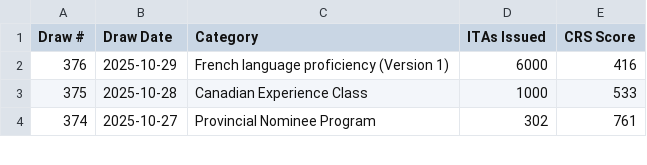
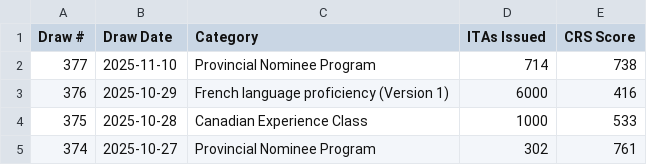
Before and after one commit to prabhakarana/express_entry_draw_tracker, a CSV file: fallback_draw_data_2025.csv, drawn as a sheet; only a part is shown.

```diff
--- a/fallback_draw_data_2025.csv
+++ b/fallback_draw_data_2025.csv
@@ -1,2 +1,3 @@
 Draw #,Draw Date,Category,ITAs Issued,CRS Score
+377,2025-11-10,Provincial Nominee Program,714,738
 376,2025-10-29,French language proficiency (Version 1),6000,416
```
Also changed, not shown: 1 other file.
